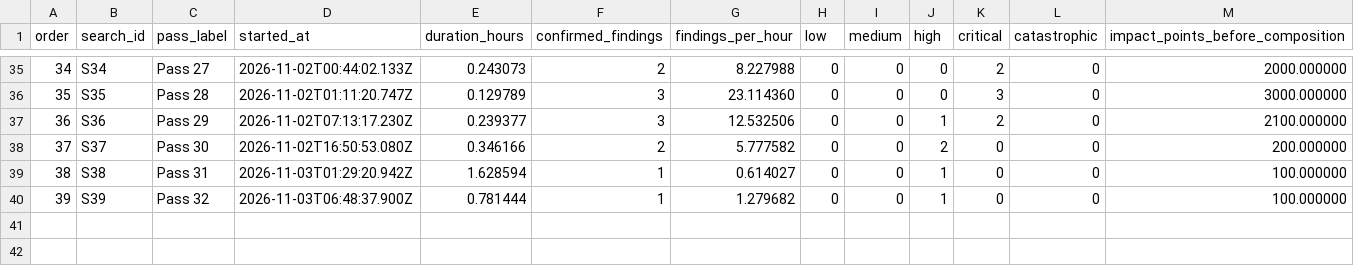
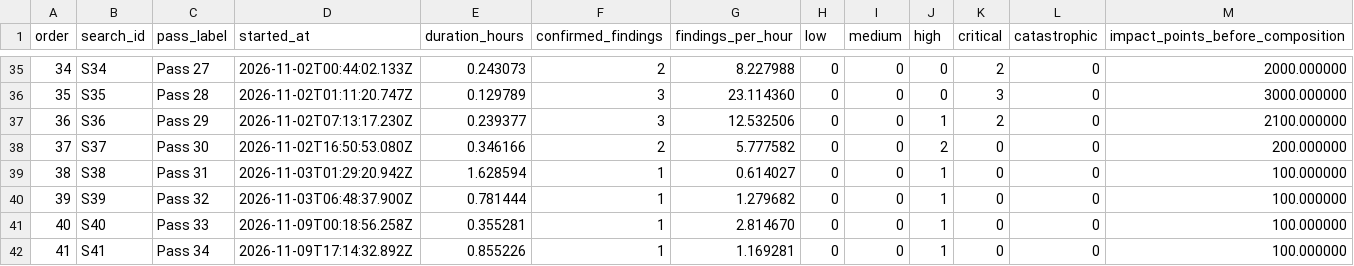
Before and after one commit to JD-P/httpd-rs, a CSV file: adversarial/yield-index/yield-by-search.csv, drawn as a sheet; only a part is shown, gaps mark what is left out; rows hold the shown columns only; the diff names each change by its address in the sheet, - before the commit and + after, or states it on an @@ line.

Commit message:
Add more adversarial findings

```diff
--- a/adversarial/yield-index/yield-by-search.csv
+++ b/adversarial/yield-index/yield-by-search.csv
+row 41: 40 | S40 | Pass 33 | 2026-11-09T00:18:56.258Z | 0.355281 | 1 | 2.814670 | 0 | 0 | 1 | 0 | 0 | 100.000000
+row 42: 41 | S41 | Pass 34 | 2026-11-09T17:14:32.892Z | 0.855226 | 1 | 1.169281 | 0 | 0 | 1 | 0 | 0 | 100.000000
```
Also changed, not shown: 8 other files.
